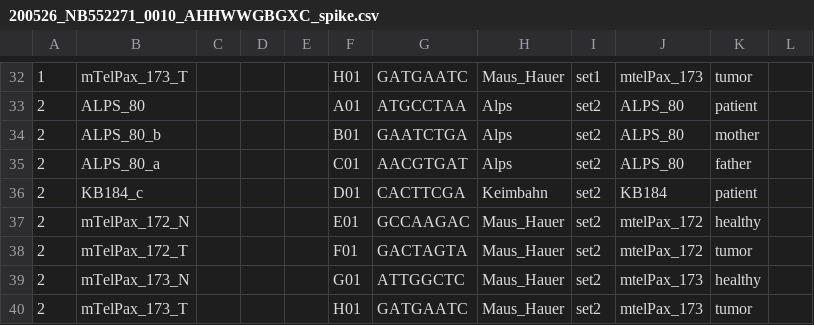
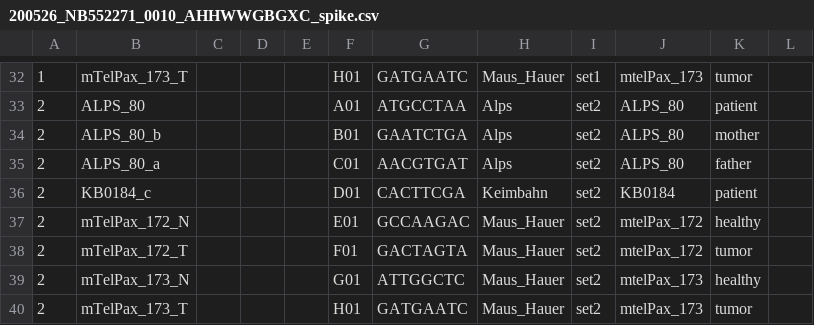
Before and after one commit to sjanssen2/spike, a CSV file: data/samplesheets/200526_NB552271_0010_AHHWWGBGXC_spike.csv, drawn as a sheet; only a part is shown, gaps mark what is left out; the diff names each change by its address in the sheet, - before the commit and + after, or states it on an @@ line.

Commit message:
typo 0 is missing

```diff
--- a/data/samplesheets/200526_NB552271_0010_AHHWWGBGXC_spike.csv
+++ b/data/samplesheets/200526_NB552271_0010_AHHWWGBGXC_spike.csv
-B36: KB184_c
+B36: KB0184_c
-J36: KB184
+J36: KB0184
```
